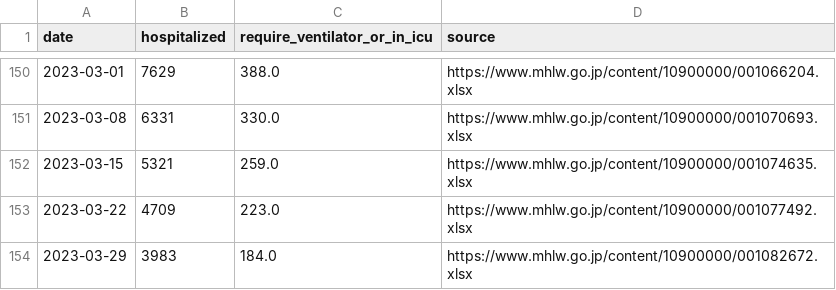
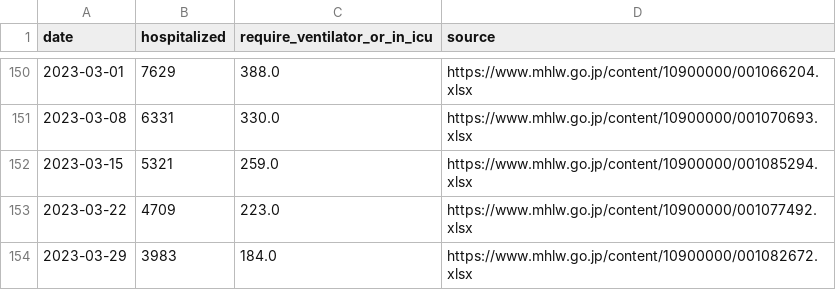
Before and after one commit to fqj1994/covid-19-dataflow-jp, a CSV file: data/mhlw_hospitalization.csv, drawn as a sheet; only a part is shown, gaps mark what is left out.

Commit message:
update data/mhlw_hospitalization.csv

```diff
--- a/data/mhlw_hospitalization.csv
+++ b/data/mhlw_hospitalization.csv
@@ -151,3 +151,3 @@ date,hospitalized,require_ventilator_or_in_icu,source
 2023-03-08,6331,330.0,https://www.mhlw.go.jp/content/10900000/001070693.xlsx
-2023-03-15,5321,259.0,https://www.mhlw.go.jp/content/10900000/001074635.xlsx
+2023-03-15,5321,259.0,https://www.mhlw.go.jp/content/10900000/001085294.xlsx
 2023-03-22,4709,223.0,https://www.mhlw.go.jp/content/10900000/001077492.xlsx
```
Also changed, not shown: 1 other file.
